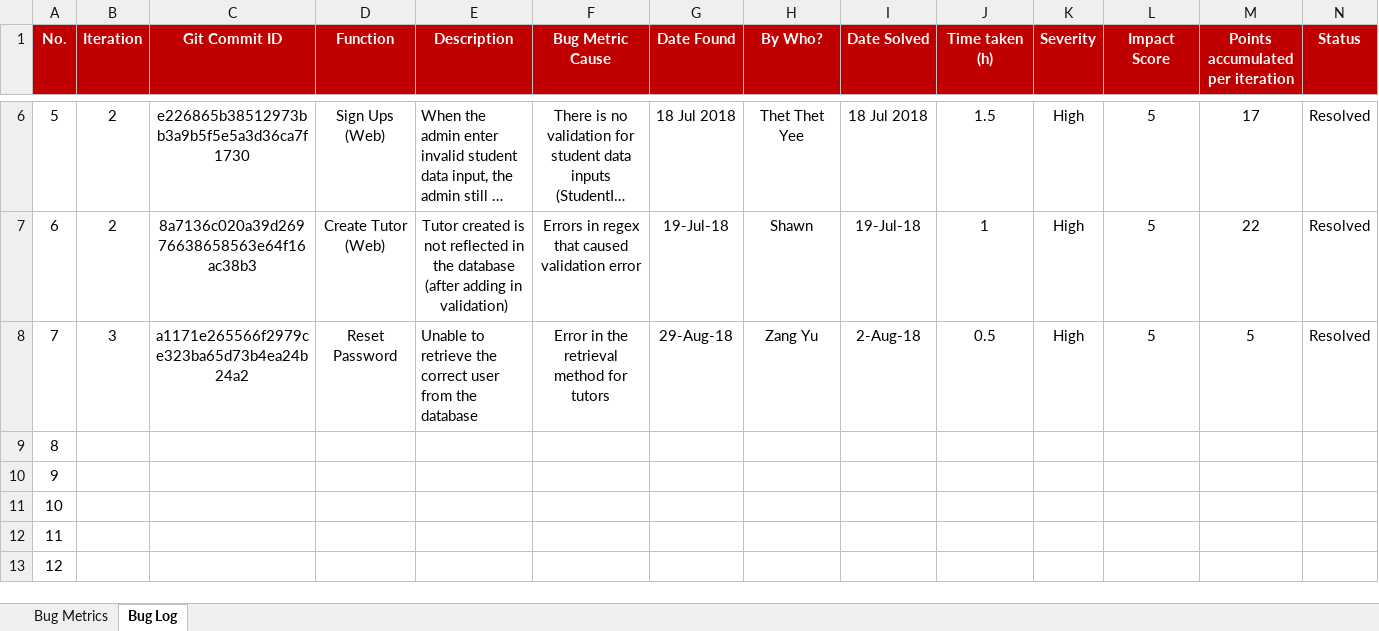
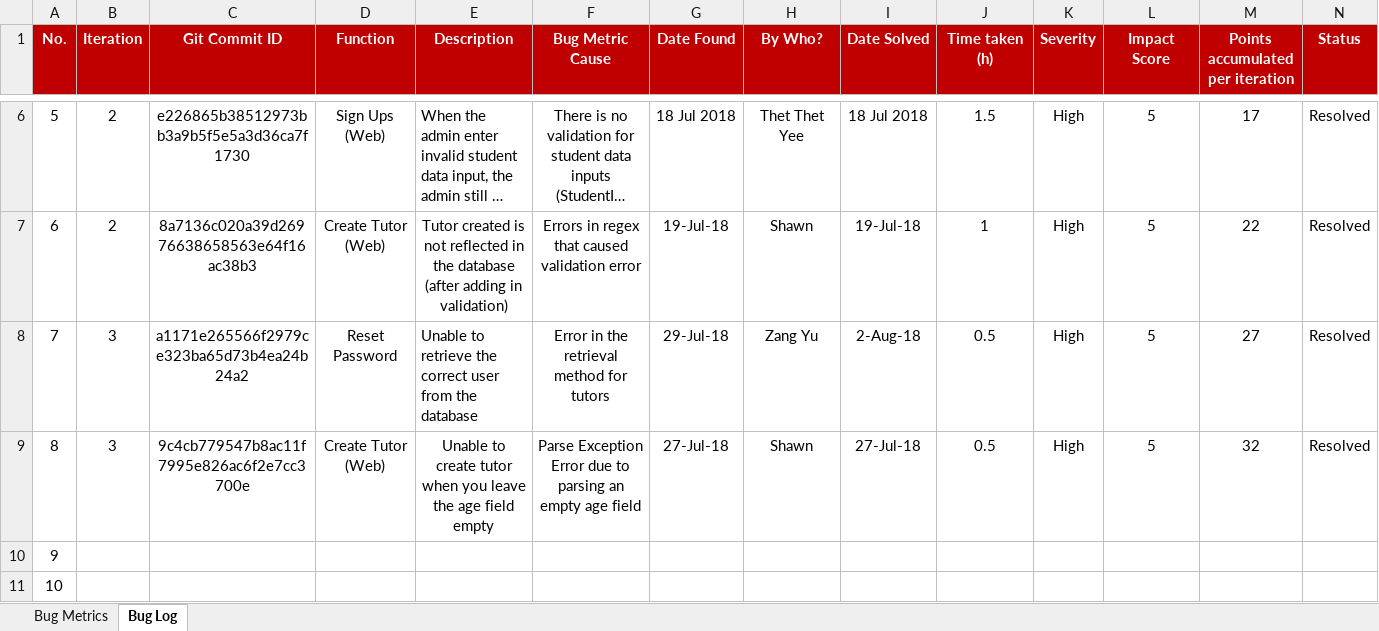
Before and after one commit to TeameXi/Thriving-Stones-Project, an Excel workbook: metrics/Team eXi Bug Metrics.xlsx, sheet Bug Log, drawn as a sheet; only a part is shown, gaps mark what is left out; the shorter side is filled out with more unchanged rows; long unchanged cells end in …; values as stored, in another font and other column widths than the file's, no borders; the diff covers the shown part only; the diff names each change by its address in the sheet, - before the commit and + after, or states it on an @@ line.

Commit message:
updating of metrics

```diff
--- a/metrics/Team eXi Bug Metrics.xlsx (sheet Bug Log)
+++ b/metrics/Team eXi Bug Metrics.xlsx (sheet Bug Log)
-G8 (Date Found): 29-Aug-18
+G8 (Date Found): 29-Jul-18
-M8 (Points accumulated per iteration): 5
+M8 (Points accumulated per iteration): 27
-B9 (Iteration): (empty)
+B9 (Iteration): 3
-C9 (Git Commit ID): (empty)
+C9 (Git Commit ID): 9c4cb779547b8ac11f7995e826ac6f2e7cc3700e
-D9 (Function): (empty)
+D9 (Function): Create Tutor (Web)
-E9 (Description): (empty)
+E9 (Description): Unable to create tutor when you leave the age field empty
-F9 (Bug Metric Cause): (empty)
+F9 (Bug Metric Cause): Parse Exception Error due to parsing an empty age field
-G9 (Date Found): (empty)
+G9 (Date Found): 27-Jul-18
-H9 (By Who?): (empty)
+H9 (By Who?): Shawn
-I9 (Date Solved): (empty)
+I9 (Date Solved): 27-Jul-18
-J9 (Time taken (h)): (empty)
+J9 (Time taken (h)): 0.5
-K9 (Severity): (empty)
+K9 (Severity): High
-L9 (Impact Score): (empty)
+L9 (Impact Score): 5
-M9 (Points accumulated per iteration): (empty)
+M9 (Points accumulated per iteration): 32
-N9 (Status): (empty)
+N9 (Status): Resolved
```
Also changed, not shown: 1 edited cell elsewhere in this sheet, sheet Bug Metrics, metrics/Team eXi Task Metrics.xlsx.
